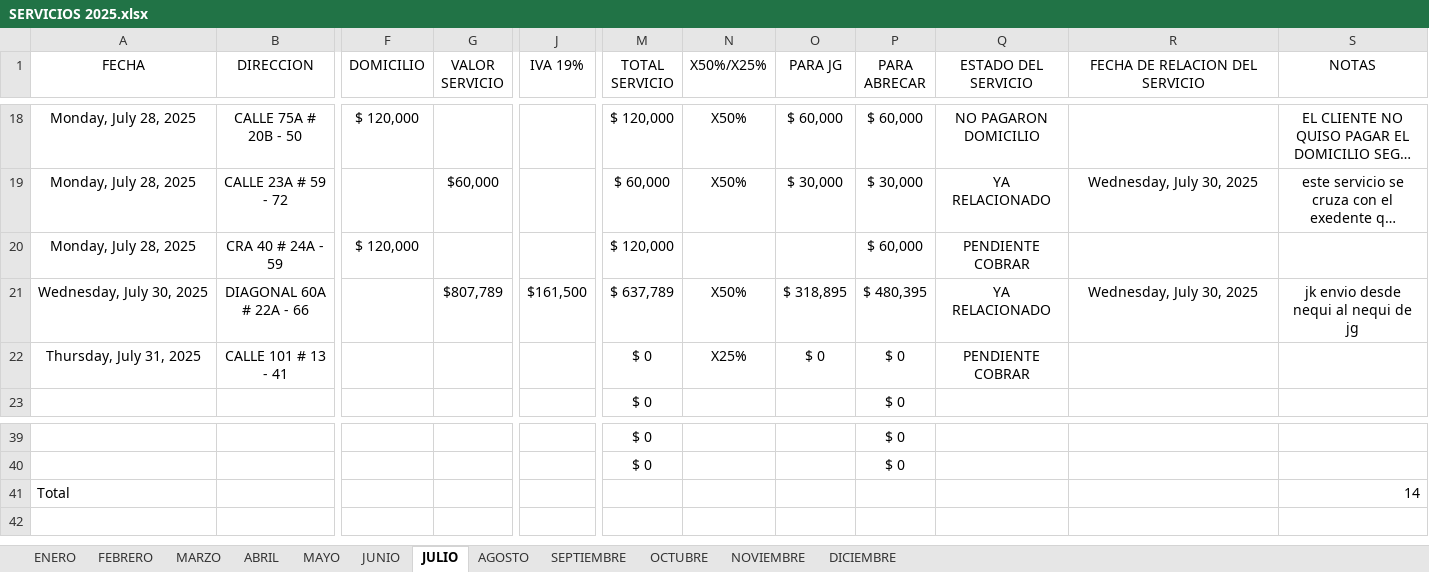
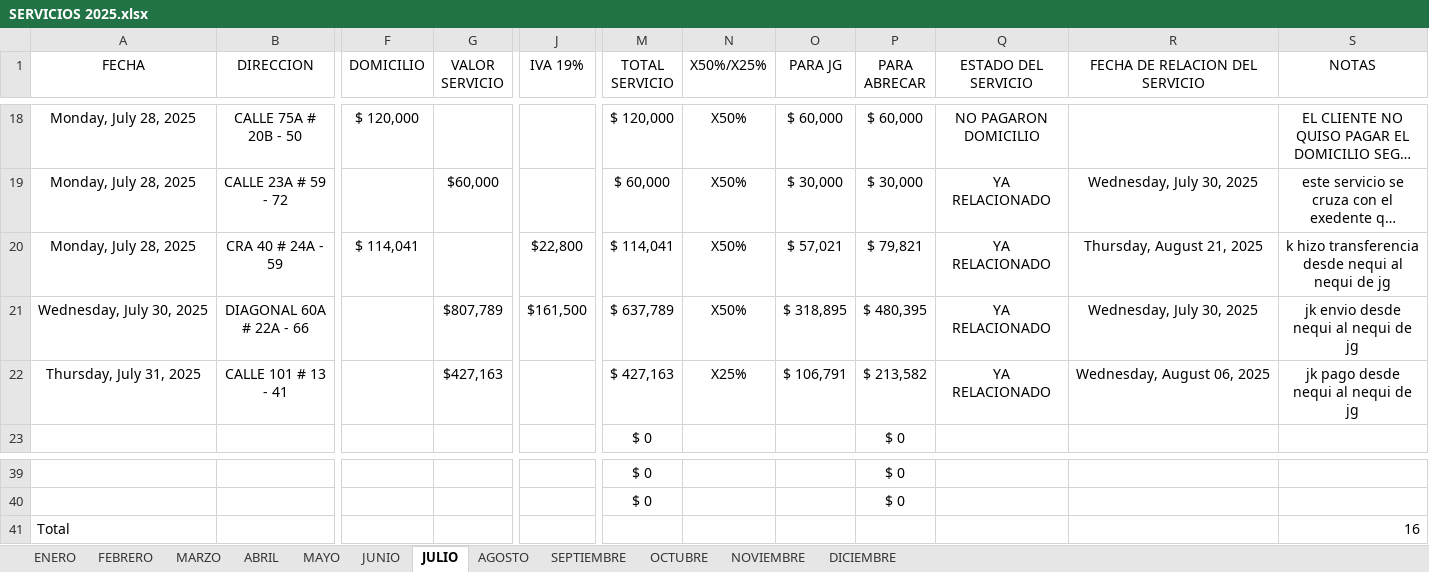
Before and after one commit to juanco1987/backend-relacion-servicios, an Excel workbook: backend/temp/SERVICIOS 2025.xlsx, sheet JULIO, drawn as a sheet; only a part is shown, gaps mark what is left out; long unchanged cells end in …; values as stored, in another font and other column widths than the file's, no borders; conditional formats and table styles not drawn; the diff names each change by its address in the sheet, - before the commit and + after, or states it on an @@ line.

```diff
--- a/backend/temp/SERVICIOS 2025.xlsx (sheet JULIO)
+++ b/backend/temp/SERVICIOS 2025.xlsx (sheet JULIO)
-F20 (DOMICILIO): $ 120,000
+F20 (DOMICILIO): $ 114,041
-J20 (IVA 19%): (empty)
+J20 (IVA 19%): $22,800
-M20 (TOTAL SERVICIO): $ 120,000
+M20 (TOTAL SERVICIO): $ 114,041
-N20 (X50%/X25%): (empty)
+N20 (X50%/X25%): X50%
-O20 (PARA JG): (empty)
+O20 (PARA JG): $ 57,021
-P20 (PARA ABRECAR): $ 60,000
+P20 (PARA ABRECAR): $ 79,821
-Q20 (ESTADO DEL SERVICIO): PENDIENTE COBRAR
+Q20 (ESTADO DEL SERVICIO): YA RELACIONADO
-R20 (FECHA DE RELACION DEL SERVICIO): (empty)
+R20 (FECHA DE RELACION DEL SERVICIO): Thursday, August 21, 2025
-S20 (NOTAS): (empty)
+S20 (NOTAS): k hizo transferencia desde nequi al nequi de jg
-G22 (VALOR SERVICIO): (empty)
+G22 (VALOR SERVICIO): $427,163
-M22 (TOTAL SERVICIO): $ 0
+M22 (TOTAL SERVICIO): $ 427,163
-O22 (PARA JG): $ 0
+O22 (PARA JG): $ 106,791
-P22 (PARA ABRECAR): $ 0
+P22 (PARA ABRECAR): $ 213,582
-Q22 (ESTADO DEL SERVICIO): PENDIENTE COBRAR
+Q22 (ESTADO DEL SERVICIO): YA RELACIONADO
-R22 (FECHA DE RELACION DEL SERVICIO): (empty)
+R22 (FECHA DE RELACION DEL SERVICIO): Wednesday, August 06, 2025
-S22 (NOTAS): (empty)
+S22 (NOTAS): jk pago desde nequi al nequi de jg
-S41 (NOTAS): 14
+S41 (NOTAS): 16
```
Also changed, not shown: sheet AGOSTO, 8 other files.
